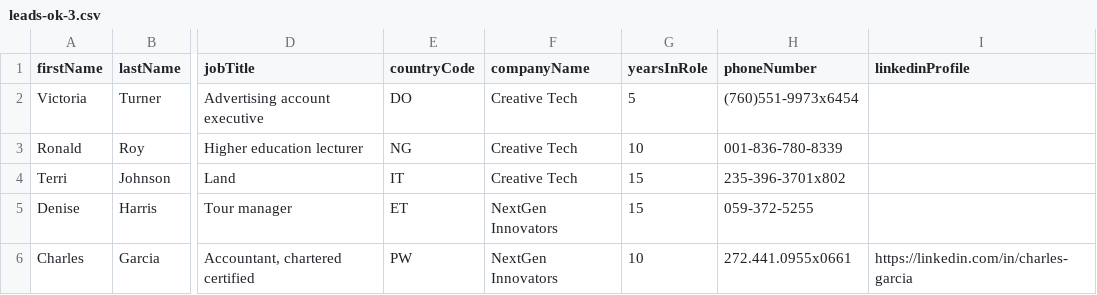
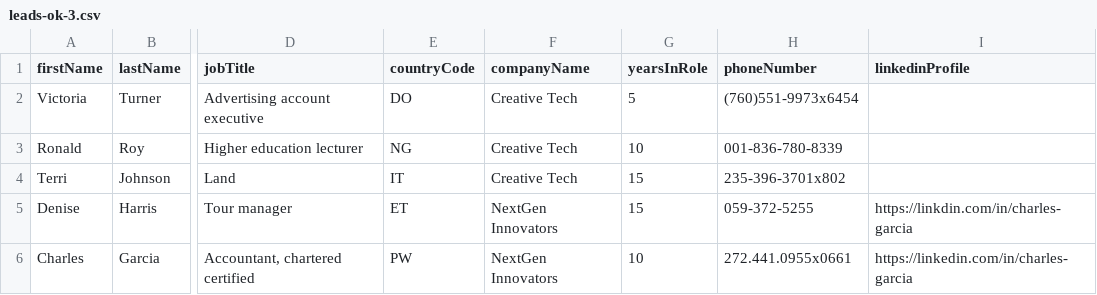
Before and after one commit to Genesy-AI/tech-assignement-joao-morais, a CSV file: docs/leads-ok-3.csv, drawn as a sheet; only a part is shown, gaps mark what is left out; the diff names each change by its address in the sheet, - before the commit and + after, or states it on an @@ line.

Commit message:
feat: phone number and linkedin validators

```diff
--- a/docs/leads-ok-3.csv
+++ b/docs/leads-ok-3.csv
-I5 (linkedinProfile): (empty)
+I5 (linkedinProfile): https://linkdin.com/in/charles-garcia
```
Also changed, not shown: 3 other files.
